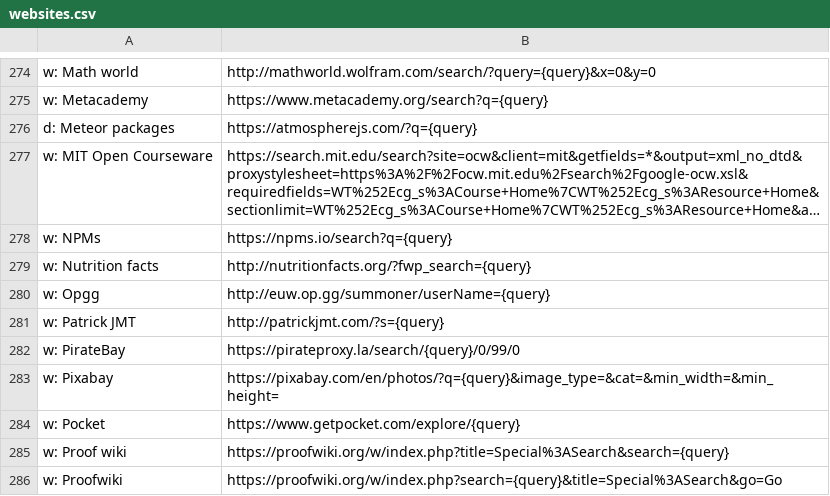
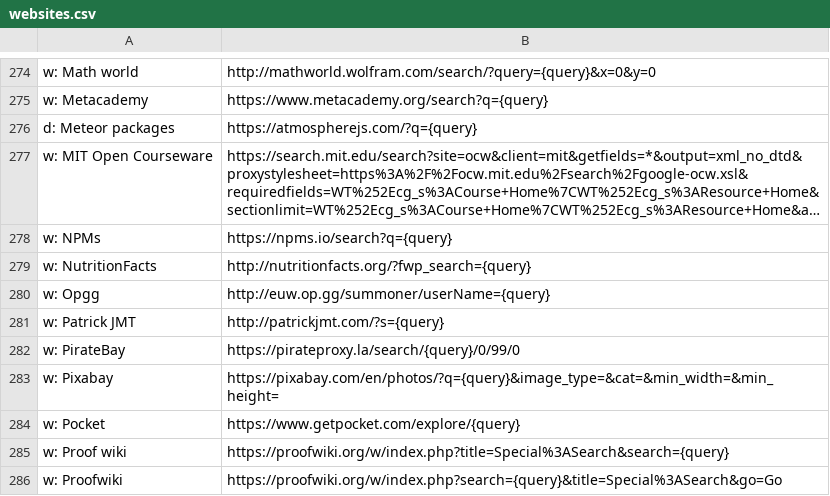
Before and after one commit to nikitavoloboev/alfred-web-searches, a CSV file: workflow/websites.csv, drawn as a sheet; only a part is shown, gaps mark what is left out; long unchanged cells end in …; the diff names each change by its address in the sheet, - before the commit and + after, or states it on an @@ line.

Commit message:
update websites

```diff
--- a/workflow/websites.csv
+++ b/workflow/websites.csv
-A279: w: Nutrition facts
+A279: w: NutritionFacts
```
